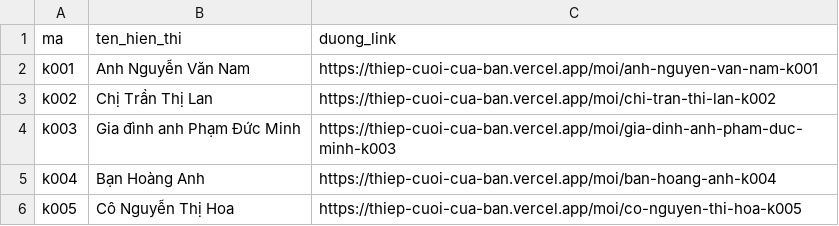
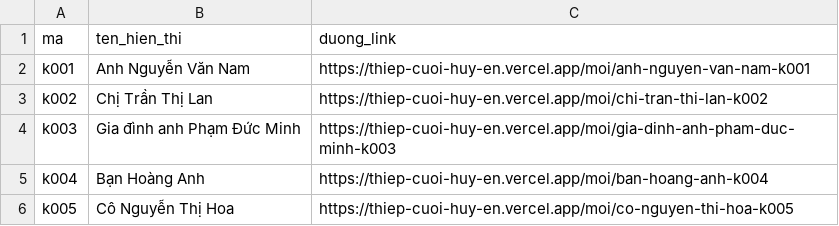
Before and after one commit to huyynd/Thiep_Cuoi_HuyEn, a CSV file: danh-sach-link.csv, drawn as a sheet.

Commit message:
fix: publish personalized invitation links on Vercel

```diff
--- a/danh-sach-link.csv
+++ b/danh-sach-link.csv
@@ -1,6 +1,6 @@
 "ma","ten_hien_thi","duong_link"
-"k001","Anh Nguyễn Văn Nam","https://thiep-cuoi-cua-ban.vercel.app/moi/anh-nguyen-van-nam-k001"
-"k002","Chị Trần Thị Lan","https://thiep-cuoi-cua-ban.vercel.app/moi/chi-tran-thi-lan-k002"
-"k003","Gia đình anh Phạm Đức Minh","https://thiep-cuoi-cua-ban.vercel.app/moi/gia-dinh-anh-pham-duc-minh-k003"
-"k004","Bạn Hoàng Anh","https://thiep-cuoi-cua-ban.vercel.app/moi/ban-hoang-anh-k004"
-"k005","Cô Nguyễn Thị Hoa","https://thiep-cuoi-cua-ban.vercel.app/moi/co-nguyen-thi-hoa-k005"
+"k001","Anh Nguyễn Văn Nam","https://thiep-cuoi-huy-en.vercel.app/moi/anh-nguyen-van-nam-k001"
+"k002","Chị Trần Thị Lan","https://thiep-cuoi-huy-en.vercel.app/moi/chi-tran-thi-lan-k002"
+"k003","Gia đình anh Phạm Đức Minh","https://thiep-cuoi-huy-en.vercel.app/moi/gia-dinh-anh-pham-duc-minh-k003"
+"k004","Bạn Hoàng Anh","https://thiep-cuoi-huy-en.vercel.app/moi/ban-hoang-anh-k004"
+"k005","Cô Nguyễn Thị Hoa","https://thiep-cuoi-huy-en.vercel.app/moi/co-nguyen-thi-hoa-k005"
```
Also changed, not shown: 2 other files.
